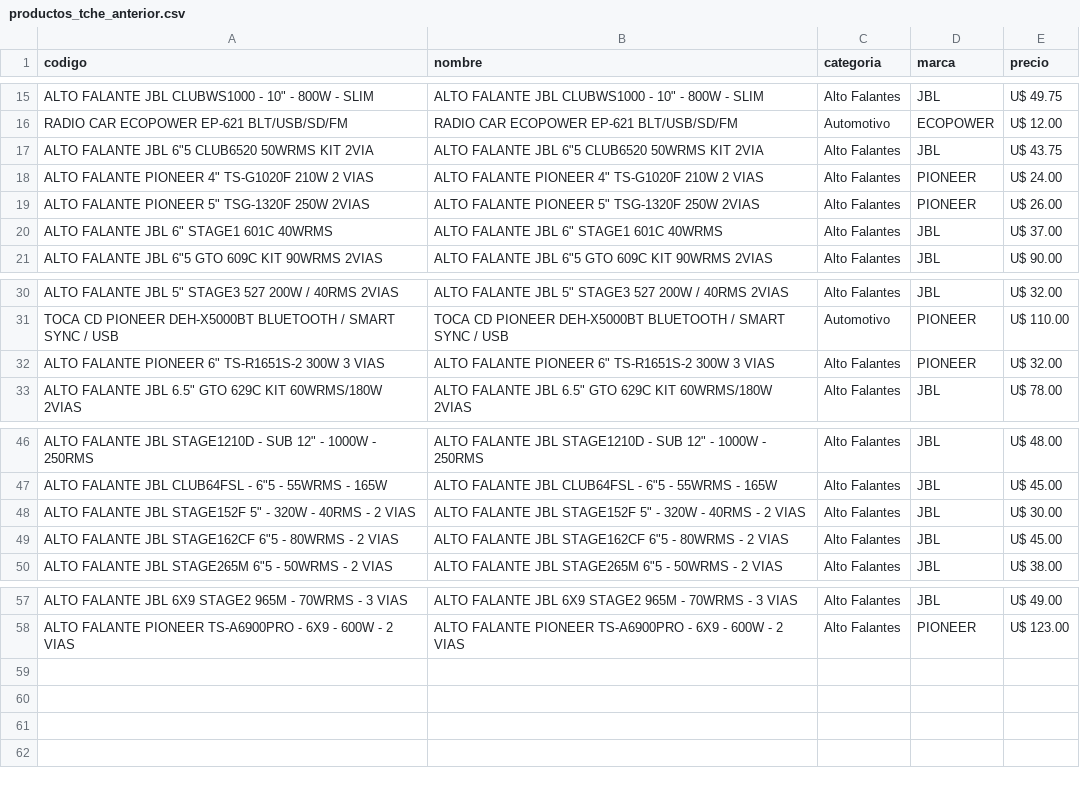
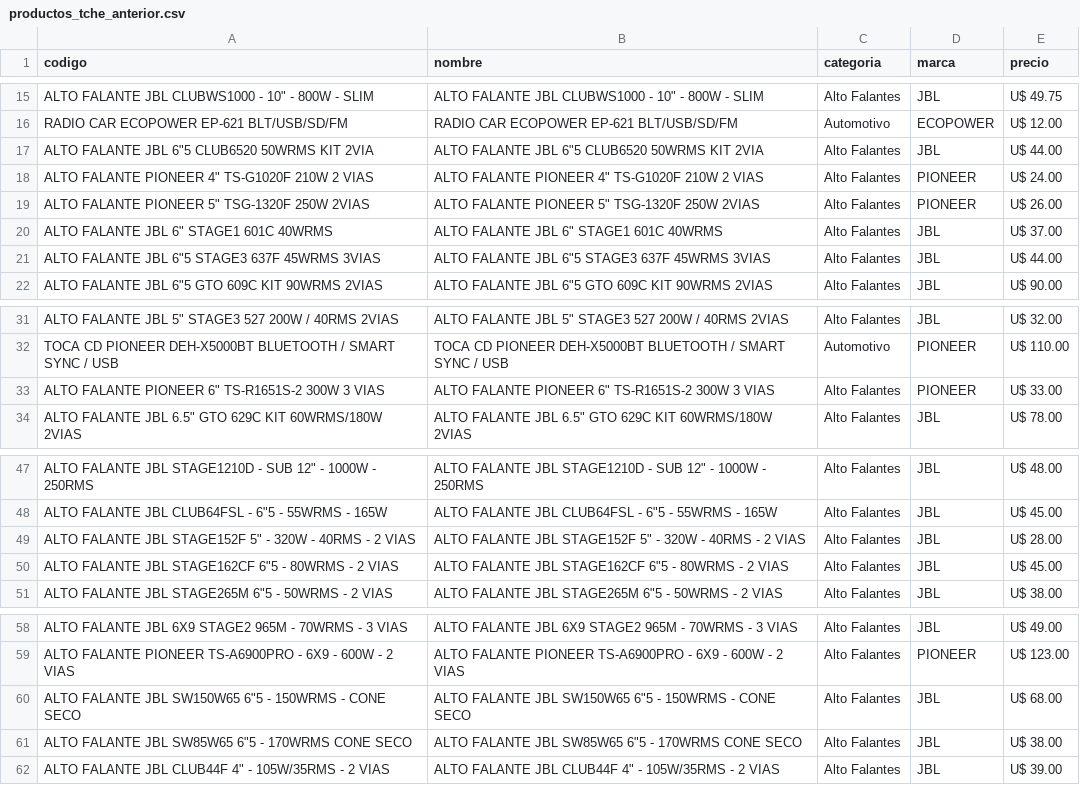
Before and after one commit to Gabrieluz1985/monitor-tcheloco, a CSV file: productos_tche_anterior.csv, drawn as a sheet; only a part is shown, gaps mark what is left out; addresses are those after the commit; the diff names each change by its address in the sheet, - before the commit and + after, or states it on an @@ line.

```diff
--- a/productos_tche_anterior.csv
+++ b/productos_tche_anterior.csv
-E17 (precio): U$ 43.75
+E17 (precio): U$ 44.00
+row 21: ALTO FALANTE JBL 6"5 STAGE3 637F 45WRMS 3VIAS | ALTO FALANTE JBL 6"5 STAGE3 637F 45WRMS 3VIAS | Alto Falantes | JBL | U$ 44.00
-E33 (precio): U$ 32.00
+E33 (precio): U$ 33.00
-E49 (precio): U$ 30.00
+E49 (precio): U$ 28.00
+row 60: ALTO FALANTE JBL SW150W65 6"5 - 150WRMS - CONE SECO | ALTO FALANTE JBL SW150W65 6"5 - 150WRMS - CONE SECO | Alto Falantes | JBL | U$ 68.00
+row 61: ALTO FALANTE JBL SW85W65 6"5 - 170WRMS CONE SECO | ALTO FALANTE JBL SW85W65 6"5 - 170WRMS CONE SECO | Alto Falantes | JBL | U$ 38.00
+row 62: ALTO FALANTE JBL CLUB44F 4" - 105W/35RMS - 2 VIAS | ALTO FALANTE JBL CLUB44F 4" - 105W/35RMS - 2 VIAS | Alto Falantes | JBL | U$ 39.00
```
